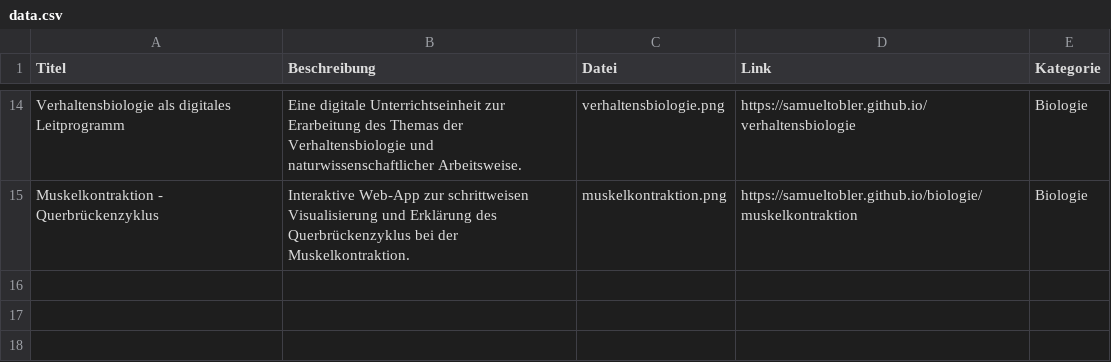
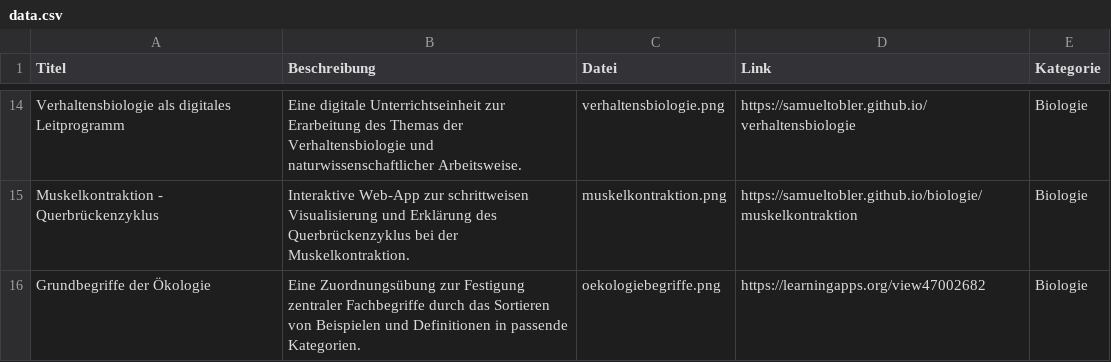
Before and after one commit to samueltobler/samueltobler.github.io, a CSV file: gymi-tools/data.csv, drawn as a sheet; only a part is shown, gaps mark what is left out.

Commit message:
Add ecology image and update tools CSV
Add gymi-tools/img/oekologiebegriffe.png and a corresponding "Grundbegriffe der Ökologie" entry to gymi-tools/data.csv. Also normalize the final lines so the Muskelkontraktion entry is followed by a newline and the new ecology entry is appended.

```diff
--- a/gymi-tools/data.csv
+++ b/gymi-tools/data.csv
@@ -15 +15,2 @@ Verhaltensbiologie als digitales Leitprogramm; Eine digitale Unterrichtseinheit
 Muskelkontraktion - Querbrückenzyklus; Interaktive Web-App zur schrittweisen Visualisierung und Erklärung des Querbrückenzyklus bei der Muskelkontraktion.; muskelkontraktion.png; https://samueltobler.github.io/biologie/muskelkontraktion; Biologie
+Grundbegriffe der Ökologie; Eine Zuordnungsübung zur Festigung zentraler Fachbegriffe durch das Sortieren von Beispielen und Definitionen in passende Kategorien.; oekologiebegriffe.png; https://learningapps.org/view47002682; Biologie
```
Also changed, not shown: 1 other file.
